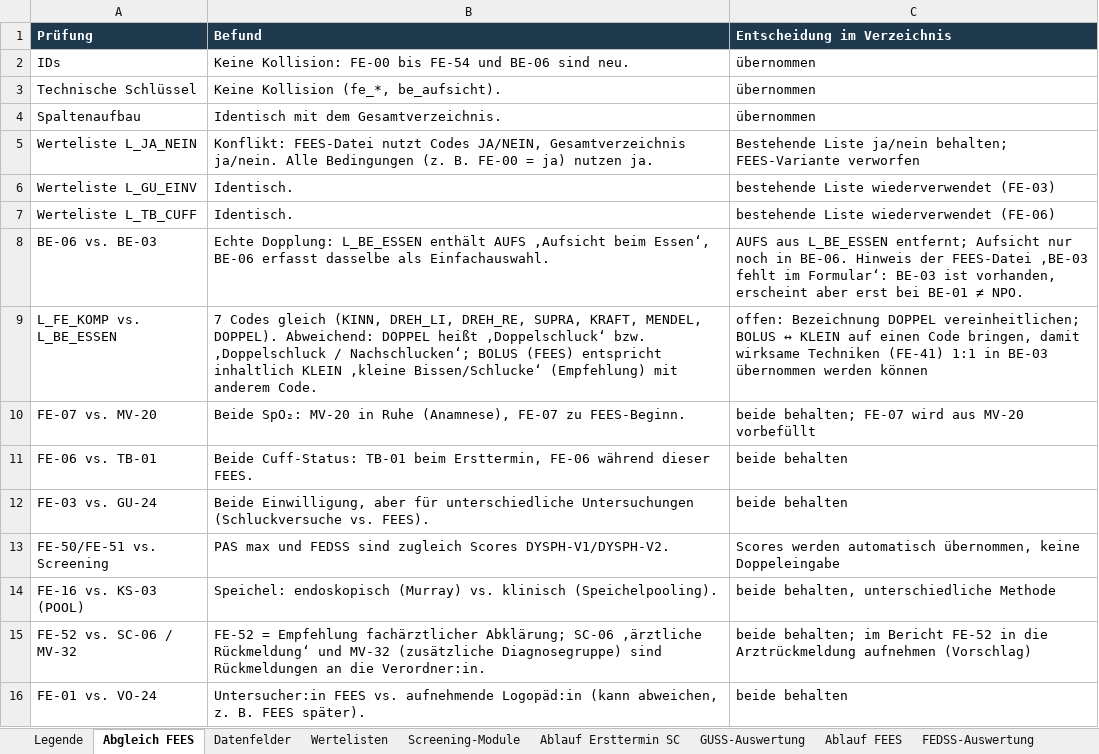
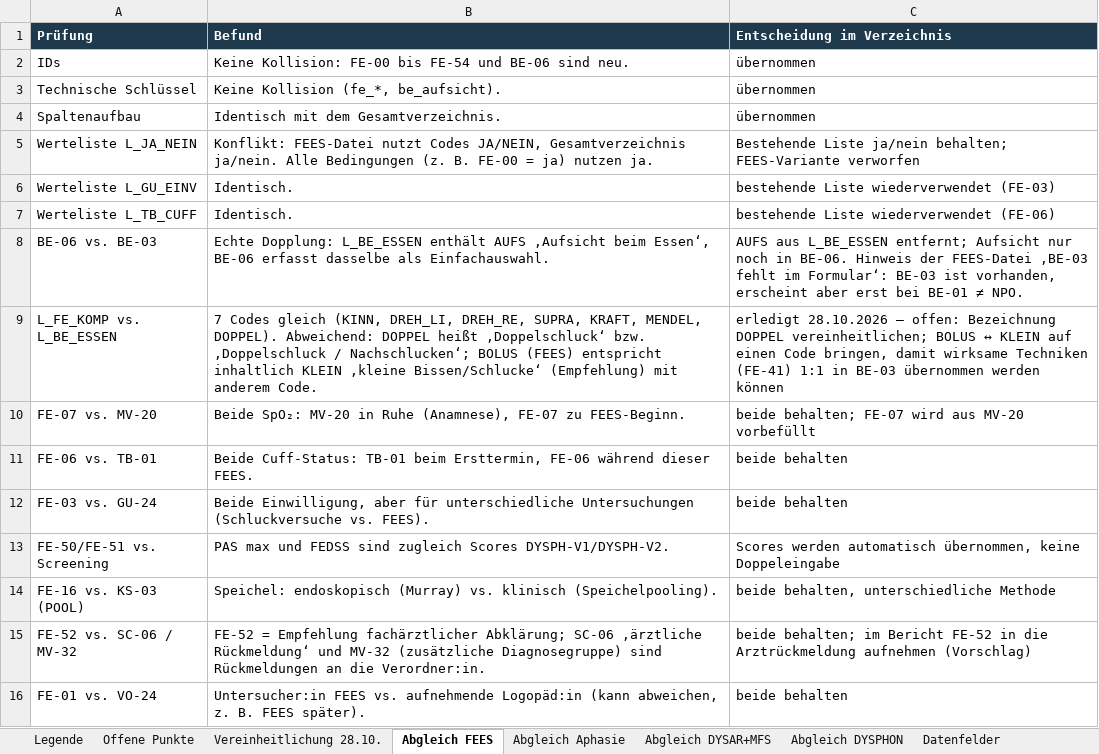
Before and after one commit to maximilianendlich-Hyo-Health/anamnese, an Excel workbook: data/HYO_Anamnese_Datenfelder.xlsx, sheet Abgleich FEES, drawn as a sheet; values as stored, in another font and other column widths than the file's, no borders; the diff names each change by its address in the sheet, - before the commit and + after, or states it on an @@ line.

```diff
--- a/data/HYO_Anamnese_Datenfelder.xlsx (sheet Abgleich FEES)
+++ b/data/HYO_Anamnese_Datenfelder.xlsx (sheet Abgleich FEES)
+sheet tab: Offene Punkte
+sheet tab: Vereinheitlichung 28.10.
+sheet tab: Abgleich Aphasie
+sheet tab: Abgleich DYSAR+MFS
+sheet tab: Abgleich DYSPHON
-C9 (Entscheidung im Verzeichnis): offen: Bezeichnung…
+C9 (Entscheidung im Verzeichnis): erledigt 28.10.2026 – offen: Bezeichnung…
```
Also changed, not shown: sheet Datenfelder, sheet Wertelisten, sheet Screening-Module, sheet Legende, 30 other files.
